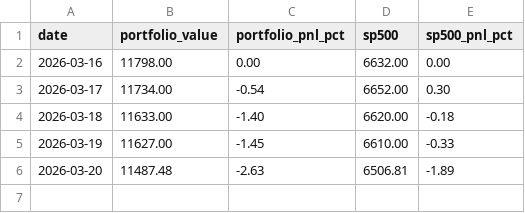
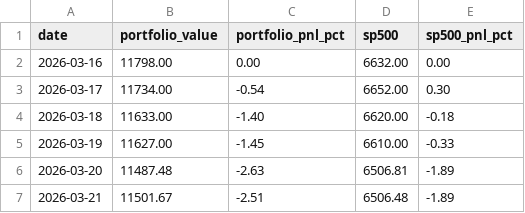
Before and after one commit to nopaixx/invest_value_manager_gobernator, a CSV file: state/portfolio_tracker.csv, drawn as a sheet; the diff names each change by its address in the sheet, - before the commit and + after, or states it on an @@ line.

```diff
--- a/state/portfolio_tracker.csv
+++ b/state/portfolio_tracker.csv
+row 7: 2026-03-21 | 11501.67 | -2.51 | 6506.48 | -1.89
```
Also changed, not shown: 5 other files.
